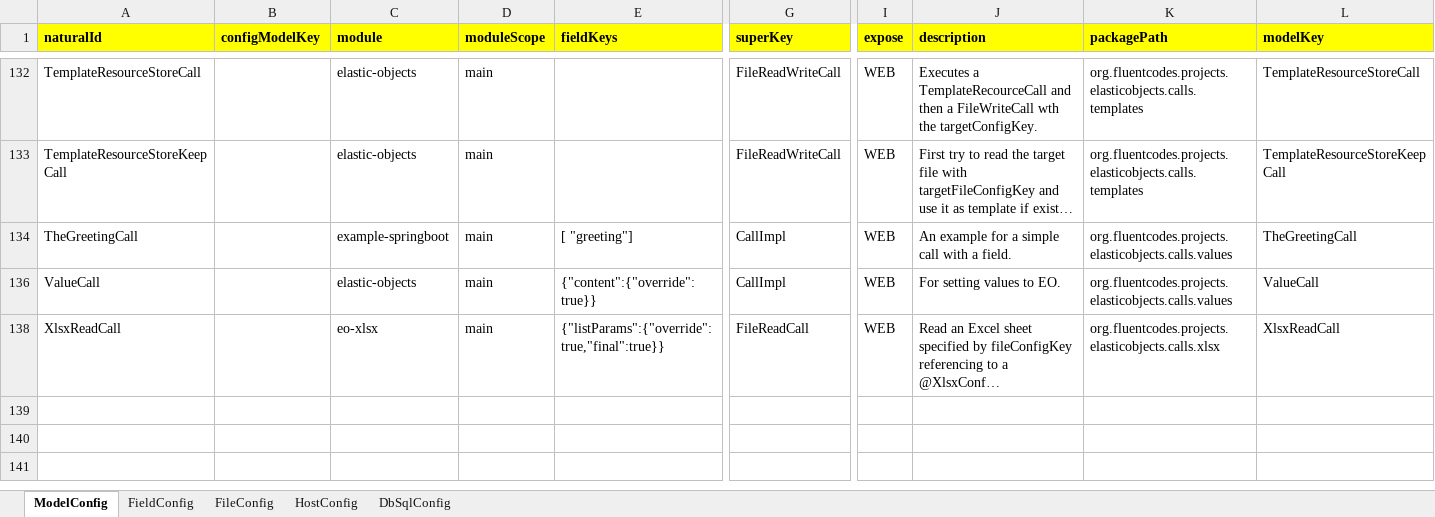
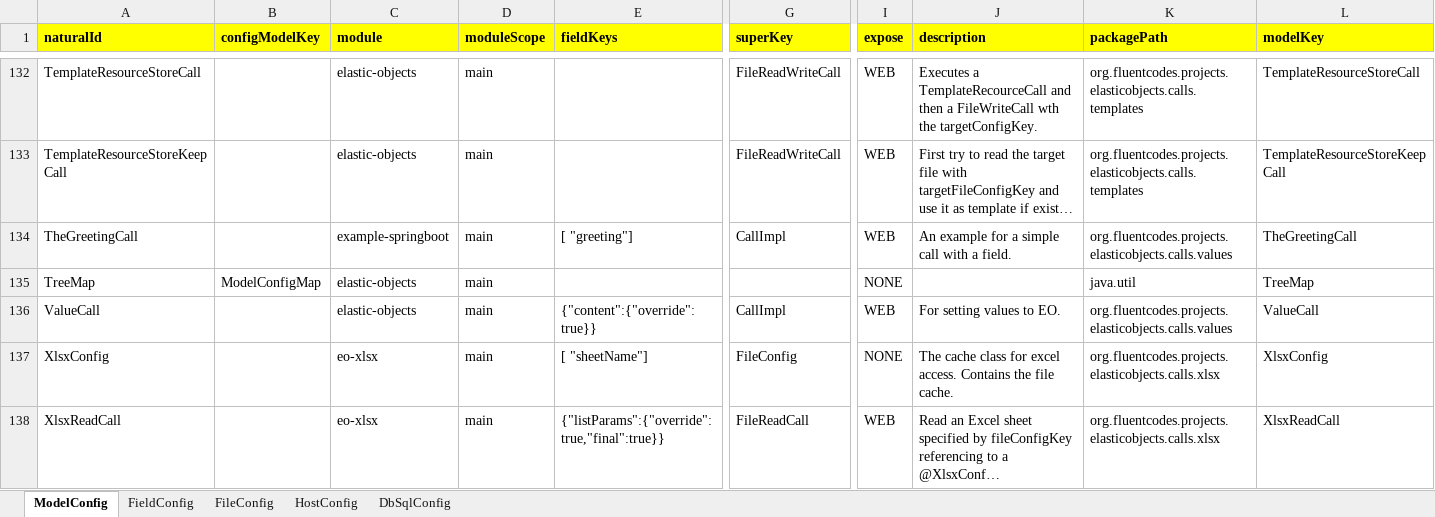
Before and after one commit to jagveer-loky/elasticobjects, an Excel workbook: builder/src/main/resources/eo.xlsx, sheet ModelConfig, drawn as a sheet; only a part is shown, gaps mark what is left out; long unchanged cells end in …; values as stored, in another font and other column widths than the file's, no borders; rows hold the shown columns only; the diff covers the shown part only; the diff names each change by its address in the sheet, - before the commit and + after, or states it on an @@ line.

```diff
--- a/builder/src/main/resources/eo.xlsx (sheet ModelConfig)
+++ b/builder/src/main/resources/eo.xlsx (sheet ModelConfig)
@@ row 135 unhidden: TreeMap | ModelConfigMap | elastic-objects | main |  |  | NONE |  | java.util | TreeMap @@
@@ row 137 unhidden: XlsxConfig |  | eo-xlsx | main | [ "sheetName"] | FileConfig | NONE | The cache class for excel access. Contains the file cache. | org.fluentcodes.projects.elasticobjects.calls.xlsx | XlsxConfig @@
```
Also changed, not shown: 1 added row, 76 hidden or unhidden rows and 5 edited cells elsewhere in this sheet, 41 other files.
